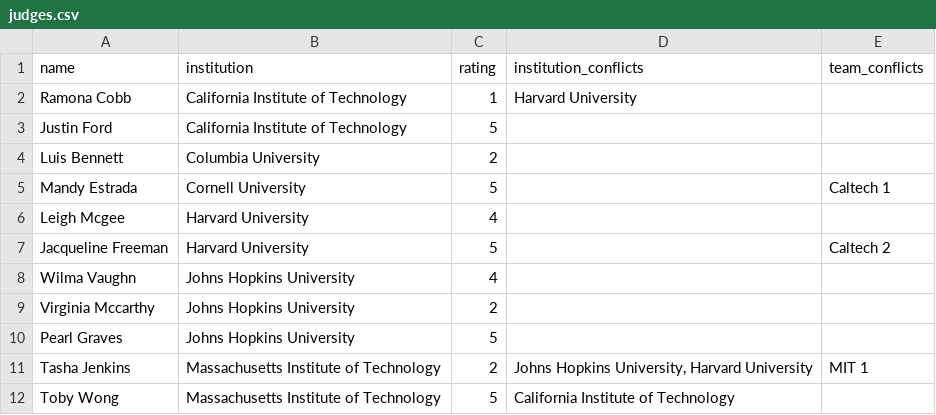
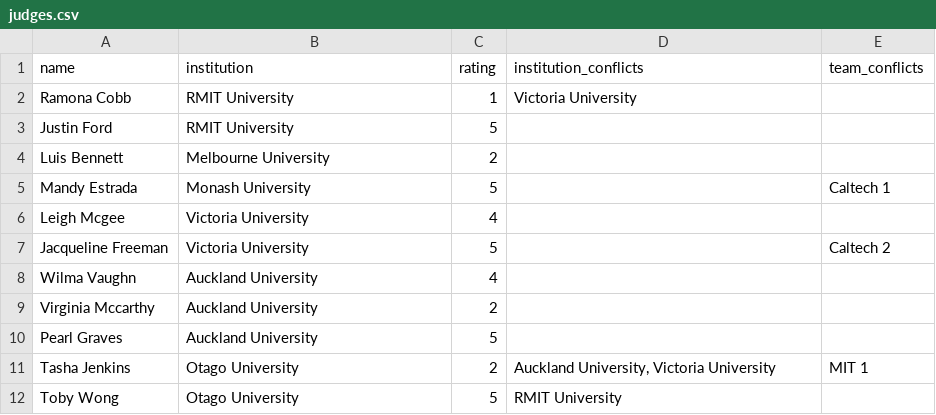
Before and after one commit to TabbycatDebate/tabbycat, a CSV file: data/demo_simple/judges.csv, drawn as a sheet.

```diff
--- a/data/demo_simple/judges.csv
+++ b/data/demo_simple/judges.csv
@@ -1,12 +1,12 @@
 name,institution,rating,institution_conflicts,team_conflicts
-Ramona Cobb,California Institute of Technology,1,Harvard University,
-Justin Ford,California Institute of Technology,5,,
-Luis Bennett,Columbia University,2,,
-Mandy Estrada,Cornell University,5,,Caltech 1
-Leigh Mcgee,Harvard University,4,,
-Jacqueline Freeman,Harvard University,5,,Caltech 2
-Wilma Vaughn,Johns Hopkins University,4,,
-Virginia Mccarthy,Johns Hopkins University,2,,
-Pearl Graves,Johns Hopkins University,5,,
-Tasha Jenkins,Massachusetts Institute of Technology,2,"Johns Hopkins University, Harvard University",MIT 1
-Toby Wong,Massachusetts Institute of Technology,5,California Institute of Technology,
+Ramona Cobb,RMIT University,1,Victoria University,
+Justin Ford,RMIT University,5,,
+Luis Bennett,Melbourne University,2,,
+Mandy Estrada,Monash University,5,,Caltech 1
+Leigh Mcgee,Victoria University,4,,
+Jacqueline Freeman,Victoria University,5,,Caltech 2
+Wilma Vaughn,Auckland University,4,,
+Virginia Mccarthy,Auckland University,2,,
+Pearl Graves,Auckland University,5,,
+Tasha Jenkins,Otago University,2,"Auckland University, Victoria University",MIT 1
+Toby Wong,Otago University,5,RMIT University,
```
Also changed, not shown: data/demo_simple/institutions.csv, data/demo_simple/speakers.csv, 1 other file.
